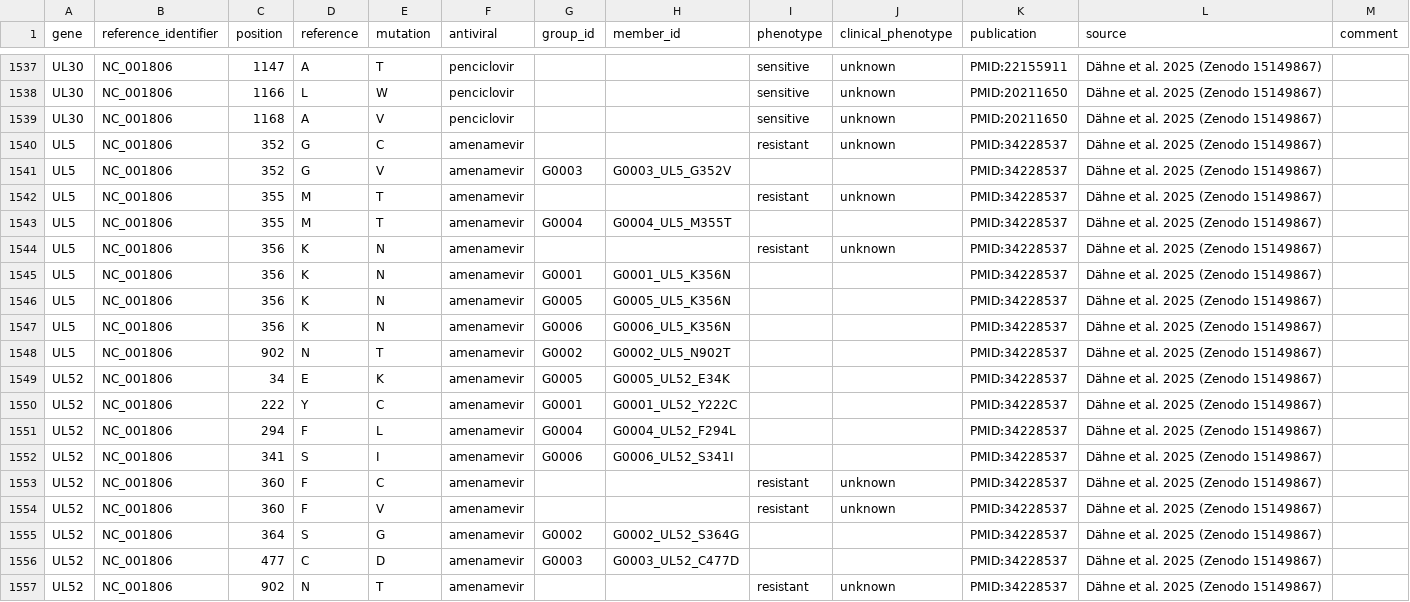
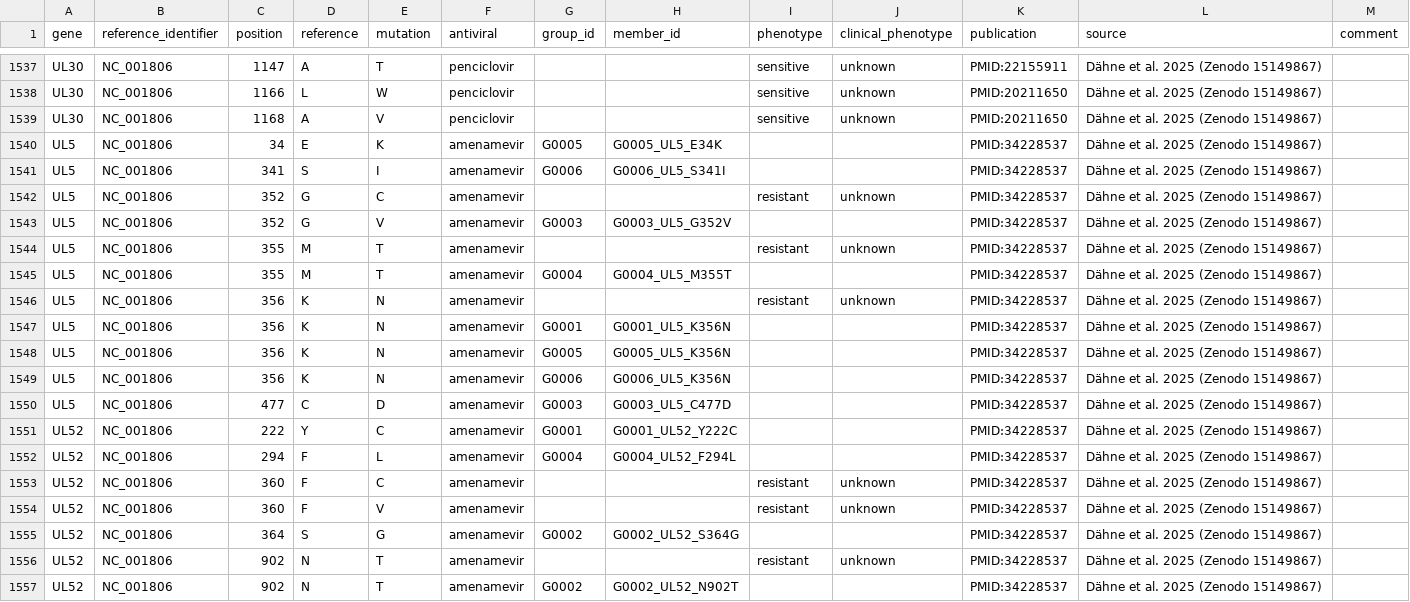
Before and after one commit to jonas-fuchs/respro-db, a TSV file: databases/hsv_daehne_jaki/output/rules.tsv, drawn as a sheet; only a part is shown, gaps mark what is left out.

```diff
--- a/databases/hsv_daehne_jaki/output/rules.tsv
+++ b/databases/hsv_daehne_jaki/output/rules.tsv
@@ -1539,2 +1539,4 @@ UL30	NC_001806	1166	L	W	penciclovir			sensitive	unknown	PMID:20211650	Dähne et
 UL30	NC_001806	1168	A	V	penciclovir			sensitive	unknown	PMID:20211650	Dähne et al. 2025 (Zenodo 15149867)	
+UL5	NC_001806	34	E	K	amenamevir	G0005	G0005_UL5_E34K			PMID:34228537	Dähne et al. 2025 (Zenodo 15149867)	
+UL5	NC_001806	341	S	I	amenamevir	G0006	G0006_UL5_S341I			PMID:34228537	Dähne et al. 2025 (Zenodo 15149867)	
 UL5	NC_001806	352	G	C	amenamevir			resistant	unknown	PMID:34228537	Dähne et al. 2025 (Zenodo 15149867)	
@@ -1547,7 +1549,5 @@ UL5	NC_001806	356	K	N	amenamevir	G0005	G0005_UL5_K356N			PMID:34228537	Dähne et
 UL5	NC_001806	356	K	N	amenamevir	G0006	G0006_UL5_K356N			PMID:34228537	Dähne et al. 2025 (Zenodo 15149867)	
-UL5	NC_001806	902	N	T	amenamevir	G0002	G0002_UL5_N902T			PMID:34228537	Dähne et al. 2025 (Zenodo 15149867)	
-UL52	NC_001806	34	E	K	amenamevir	G0005	G0005_UL52_E34K			PMID:34228537	Dähne et al. 2025 (Zenodo 15149867)	
+UL5	NC_001806	477	C	D	amenamevir	G0003	G0003_UL5_C477D			PMID:34228537	Dähne et al. 2025 (Zenodo 15149867)	
 UL52	NC_001806	222	Y	C	amenamevir	G0001	G0001_UL52_Y222C			PMID:34228537	Dähne et al. 2025 (Zenodo 15149867)	
 UL52	NC_001806	294	F	L	amenamevir	G0004	G0004_UL52_F294L			PMID:34228537	Dähne et al. 2025 (Zenodo 15149867)	
-UL52	NC_001806	341	S	I	amenamevir	G0006	G0006_UL52_S341I			PMID:34228537	Dähne et al. 2025 (Zenodo 15149867)	
 UL52	NC_001806	360	F	C	amenamevir			resistant	unknown	PMID:34228537	Dähne et al. 2025 (Zenodo 15149867)	
@@ -1555,3 +1555,3 @@ UL52	NC_001806	360	F	V	amenamevir			resistant	unknown	PMID:34228537	Dähne et al
 UL52	NC_001806	364	S	G	amenamevir	G0002	G0002_UL52_S364G			PMID:34228537	Dähne et al. 2025 (Zenodo 15149867)	
-UL52	NC_001806	477	C	D	amenamevir	G0003	G0003_UL52_C477D			PMID:34228537	Dähne et al. 2025 (Zenodo 15149867)	
 UL52	NC_001806	902	N	T	amenamevir			resistant	unknown	PMID:34228537	Dähne et al. 2025 (Zenodo 15149867)	
+UL52	NC_001806	902	N	T	amenamevir	G0002	G0002_UL52_N902T			PMID:34228537	Dähne et al. 2025 (Zenodo 15149867)	
```
Also changed, not shown: databases/hsv_daehne_jaki/output/formula-rules.tsv, 2 other files.
